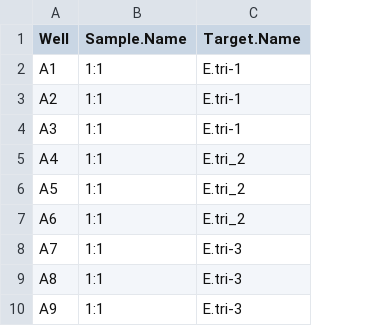
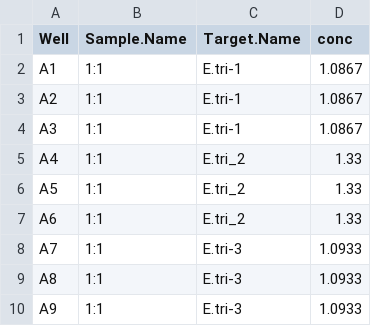
Before and after one commit to erdagnese/CRISP-assaydev-analysis, a CSV file: Fish_files/20220615_Plamp_sens_map.csv, drawn as a sheet; only a part is shown; the diff names each change by its address in the sheet, - before the commit and + after, or states it on an @@ line.

```diff
--- a/Fish_files/20220615_Plamp_sens_map.csv
+++ b/Fish_files/20220615_Plamp_sens_map.csv
+column D (conc), rows 2-10: 1.0867 | 1.0867 | 1.0867 | 1.33 | 1.33 | 1.33 | 1.0933 | 1.0933 | 1.0933
```
Also changed, not shown: Fish_files/20220608_Btrt_sens_map.csv, 2 other files.
